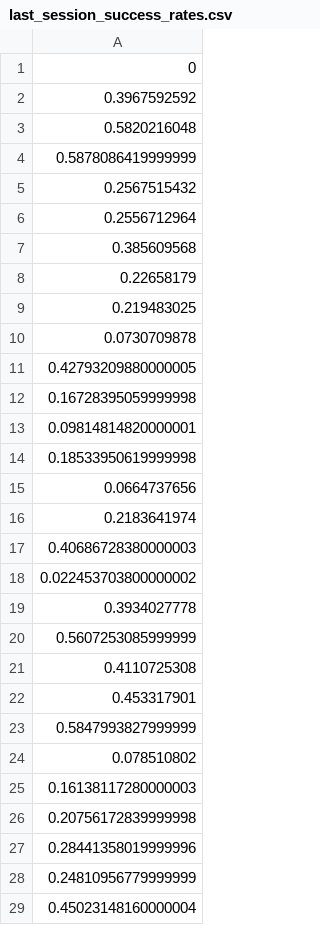
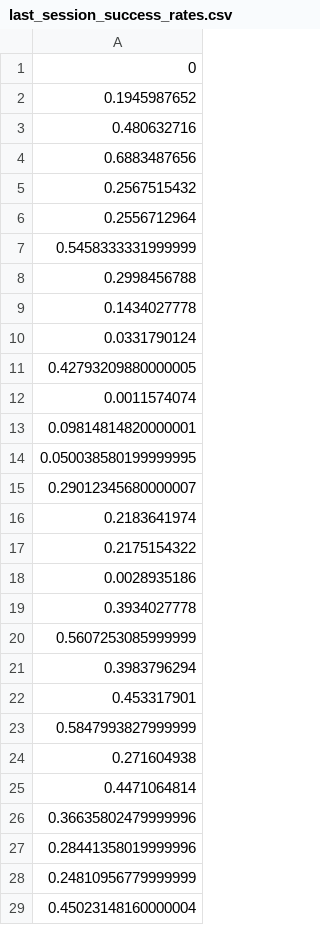
Before and after one commit to AvivR94/CS-Brain-Research-Workshop, a CSV file: last_session_success_rates.csv, drawn as a sheet; only a part is shown; the diff covers the shown part only.

```diff
--- a/last_session_success_rates.csv
+++ b/last_session_success_rates.csv
@@ -1,27 +1,27 @@
 0
-0.3967592592
-0.5820216048
-0.5878086419999999
+0.1945987652
+0.480632716
+0.6883487656
 0.2567515432
 0.2556712964
-0.385609568
-0.22658179
-0.219483025
-0.0730709878
+0.5458333331999999
+0.2998456788
+0.1434027778
+0.0331790124
 0.42793209880000005
-0.16728395059999998
+0.0011574074
 0.09814814820000001
-0.18533950619999998
-0.0664737656
+0.050038580199999995
+0.29012345680000007
 0.2183641974
-0.40686728380000003
-0.022453703800000002
+0.2175154322
+0.0028935186
 0.3934027778
 0.5607253085999999
-0.4110725308
+0.3983796294
 0.453317901
 0.5847993827999999
-0.078510802
-0.16138117280000003
-0.20756172839999998
+0.271604938
+0.4471064814
+0.36635802479999996
 0.28441358019999996
```
Also changed, not shown: 12 edited cells elsewhere in this file, last_minus_first_session_success_rates.csv, subjects_features.csv, 7 other files.
